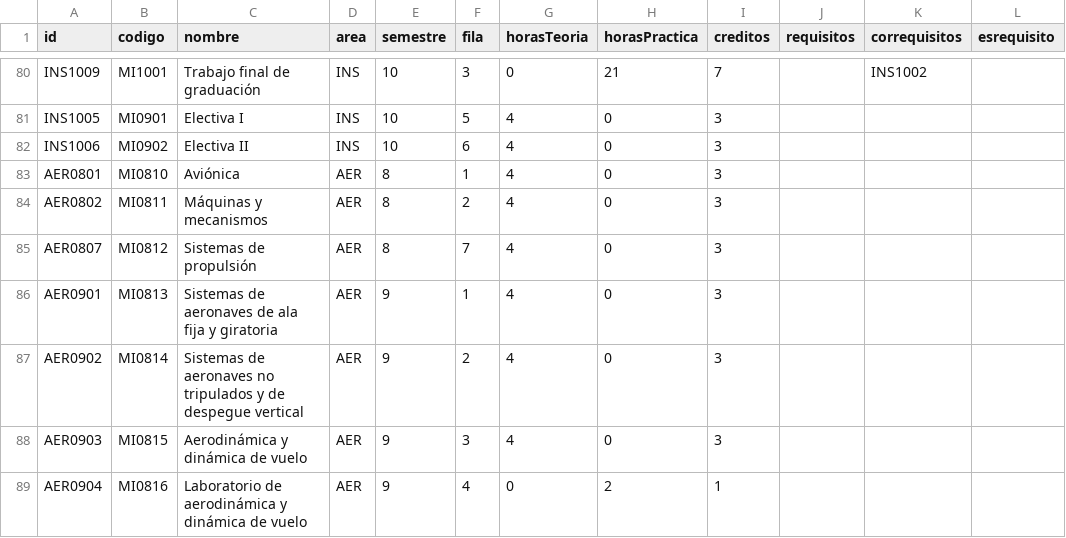
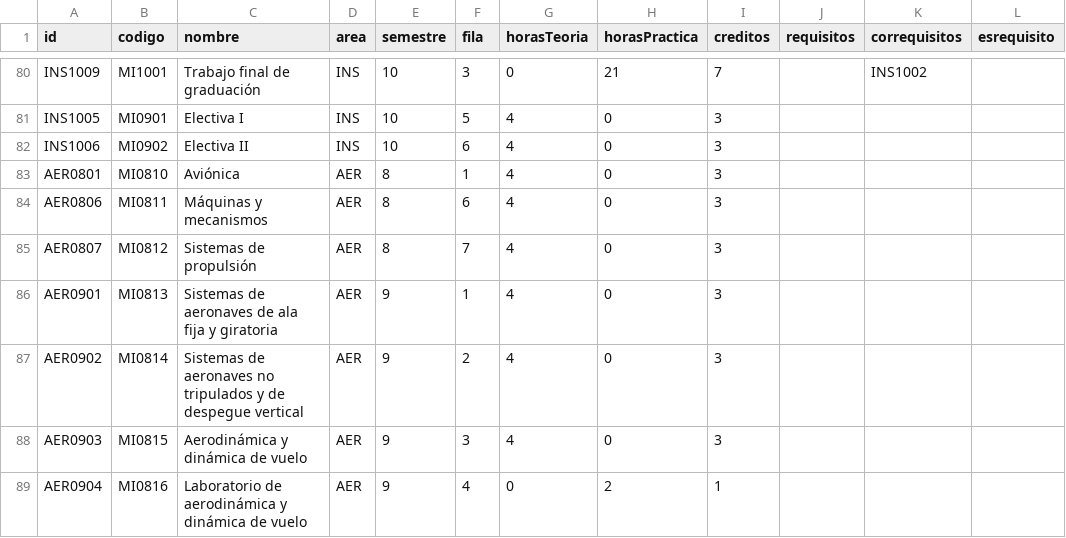
Before and after one commit to EIEM-TEC/CLIE, a CSV file: cursos/cursos_malla.csv, drawn as a sheet; only a part is shown, gaps mark what is left out.

```diff
--- a/cursos/cursos_malla.csv
+++ b/cursos/cursos_malla.csv
@@ -83,3 +83,3 @@ INS1006,MI0902,Electiva II,INS,10,6,4,0,3,,,
 AER0801,MI0810,Aviónica,AER,8,1,4,0,3,,,
-AER0802,MI0811,Máquinas y mecanismos,AER,8,2,4,0,3,,,
+AER0806,MI0811,Máquinas y mecanismos,AER,8,6,4,0,3,,,
 AER0807,MI0812,Sistemas de propulsión,AER,8,7,4,0,3,,,
```
Also changed, not shown: 3 other files.
